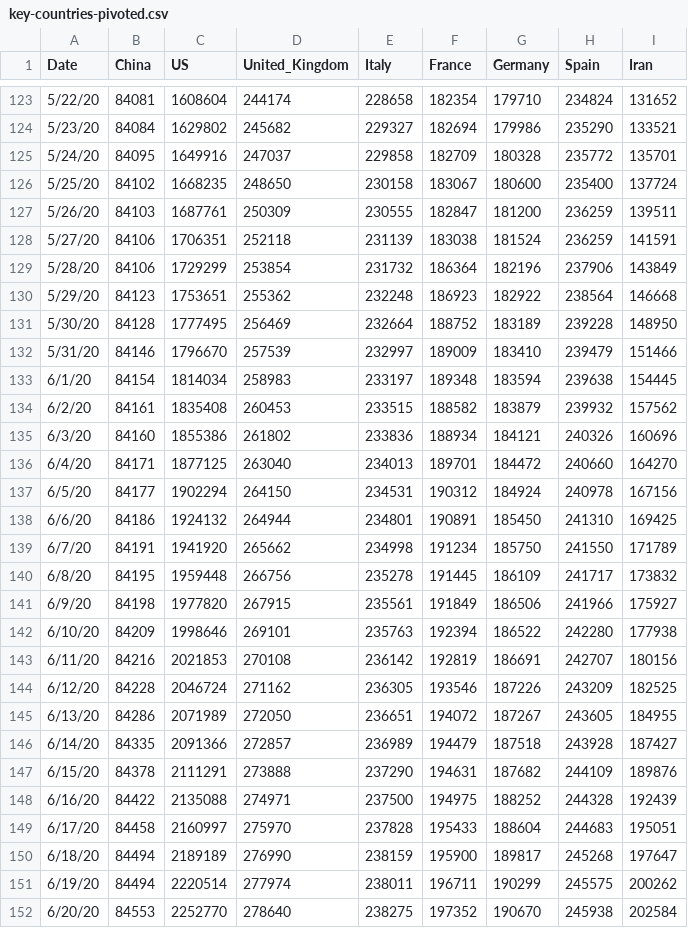
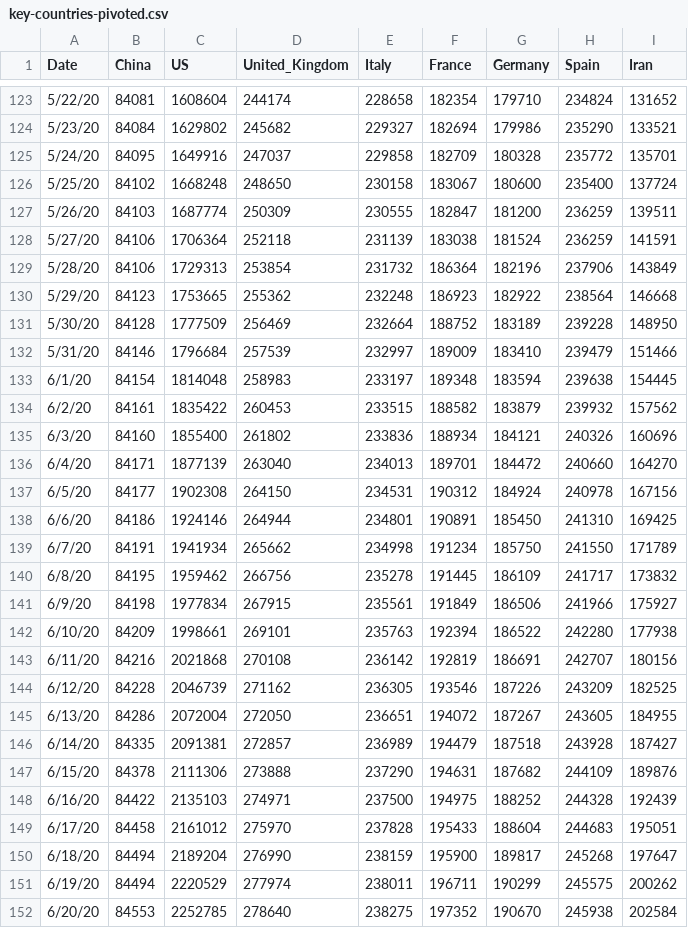
Before and after one commit to TrevorWinstral/COVID_simplified, a CSV file: data/key-countries-pivoted.csv, drawn as a sheet; only a part is shown, gaps mark what is left out; the diff covers the shown part only.

```diff
--- a/data/key-countries-pivoted.csv
+++ b/data/key-countries-pivoted.csv
@@ -125,28 +125,28 @@ Date,China,US,United_Kingdom,Italy,France,Germany,Spain,Iran
 5/24/20,84095,1649916,247037,229858,182709,180328,235772,135701
-5/25/20,84102,1668235,248650,230158,183067,180600,235400,137724
-5/26/20,84103,1687761,250309,230555,182847,181200,236259,139511
-5/27/20,84106,1706351,252118,231139,183038,181524,236259,141591
-5/28/20,84106,1729299,253854,231732,186364,182196,237906,143849
-5/29/20,84123,1753651,255362,232248,186923,182922,238564,146668
-5/30/20,84128,1777495,256469,232664,188752,183189,239228,148950
-5/31/20,84146,1796670,257539,232997,189009,183410,239479,151466
-6/1/20,84154,1814034,258983,233197,189348,183594,239638,154445
-6/2/20,84161,1835408,260453,233515,188582,183879,239932,157562
-6/3/20,84160,1855386,261802,233836,188934,184121,240326,160696
-6/4/20,84171,1877125,263040,234013,189701,184472,240660,164270
-6/5/20,84177,1902294,264150,234531,190312,184924,240978,167156
-6/6/20,84186,1924132,264944,234801,190891,185450,241310,169425
-6/7/20,84191,1941920,265662,234998,191234,185750,241550,171789
-6/8/20,84195,1959448,266756,235278,191445,186109,241717,173832
-6/9/20,84198,1977820,267915,235561,191849,186506,241966,175927
-6/10/20,84209,1998646,269101,235763,192394,186522,242280,177938
-6/11/20,84216,2021853,270108,236142,192819,186691,242707,180156
-6/12/20,84228,2046724,271162,236305,193546,187226,243209,182525
-6/13/20,84286,2071989,272050,236651,194072,187267,243605,184955
-6/14/20,84335,2091366,272857,236989,194479,187518,243928,187427
-6/15/20,84378,2111291,273888,237290,194631,187682,244109,189876
-6/16/20,84422,2135088,274971,237500,194975,188252,244328,192439
-6/17/20,84458,2160997,275970,237828,195433,188604,244683,195051
-6/18/20,84494,2189189,276990,238159,195900,189817,245268,197647
-6/19/20,84494,2220514,277974,238011,196711,190299,245575,200262
-6/20/20,84553,2252770,278640,238275,197352,190670,245938,202584
+5/25/20,84102,1668248,248650,230158,183067,180600,235400,137724
+5/26/20,84103,1687774,250309,230555,182847,181200,236259,139511
+5/27/20,84106,1706364,252118,231139,183038,181524,236259,141591
+5/28/20,84106,1729313,253854,231732,186364,182196,237906,143849
+5/29/20,84123,1753665,255362,232248,186923,182922,238564,146668
+5/30/20,84128,1777509,256469,232664,188752,183189,239228,148950
+5/31/20,84146,1796684,257539,232997,189009,183410,239479,151466
+6/1/20,84154,1814048,258983,233197,189348,183594,239638,154445
+6/2/20,84161,1835422,260453,233515,188582,183879,239932,157562
+6/3/20,84160,1855400,261802,233836,188934,184121,240326,160696
+6/4/20,84171,1877139,263040,234013,189701,184472,240660,164270
+6/5/20,84177,1902308,264150,234531,190312,184924,240978,167156
+6/6/20,84186,1924146,264944,234801,190891,185450,241310,169425
+6/7/20,84191,1941934,265662,234998,191234,185750,241550,171789
+6/8/20,84195,1959462,266756,235278,191445,186109,241717,173832
+6/9/20,84198,1977834,267915,235561,191849,186506,241966,175927
+6/10/20,84209,1998661,269101,235763,192394,186522,242280,177938
+6/11/20,84216,2021868,270108,236142,192819,186691,242707,180156
+6/12/20,84228,2046739,271162,236305,193546,187226,243209,182525
+6/13/20,84286,2072004,272050,236651,194072,187267,243605,184955
+6/14/20,84335,2091381,272857,236989,194479,187518,243928,187427
+6/15/20,84378,2111306,273888,237290,194631,187682,244109,189876
+6/16/20,84422,2135103,274971,237500,194975,188252,244328,192439
+6/17/20,84458,2161012,275970,237828,195433,188604,244683,195051
+6/18/20,84494,2189204,276990,238159,195900,189817,245268,197647
+6/19/20,84494,2220529,277974,238011,196711,190299,245575,200262
+6/20/20,84553,2252785,278640,238275,197352,190670,245938,202584
```
Also changed, not shown: 135 edited cells elsewhere in this file, data/worldwide-aggregate.csv, 2 other files.
